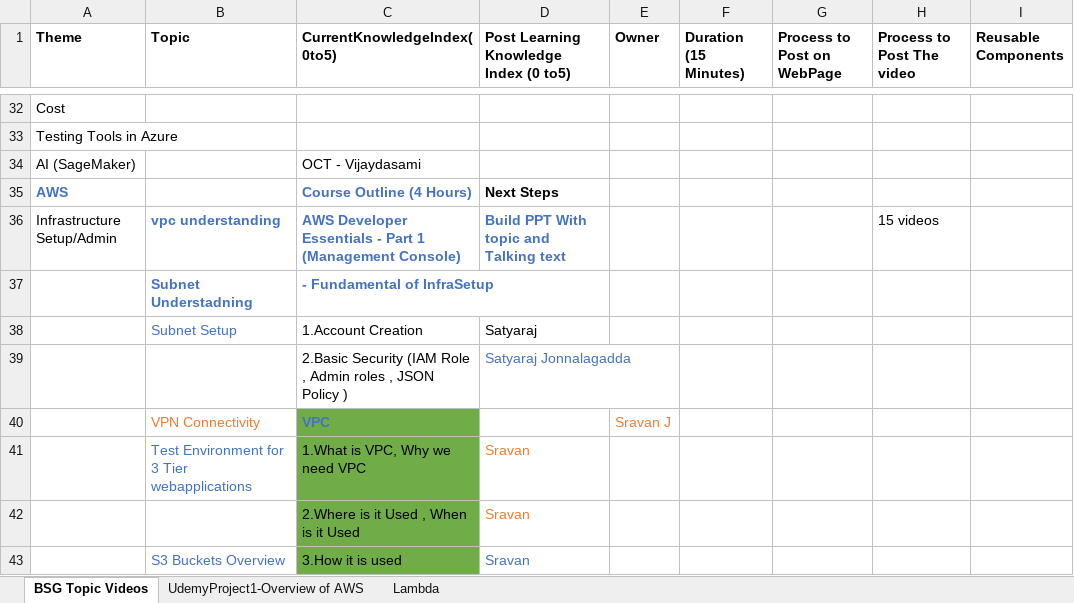
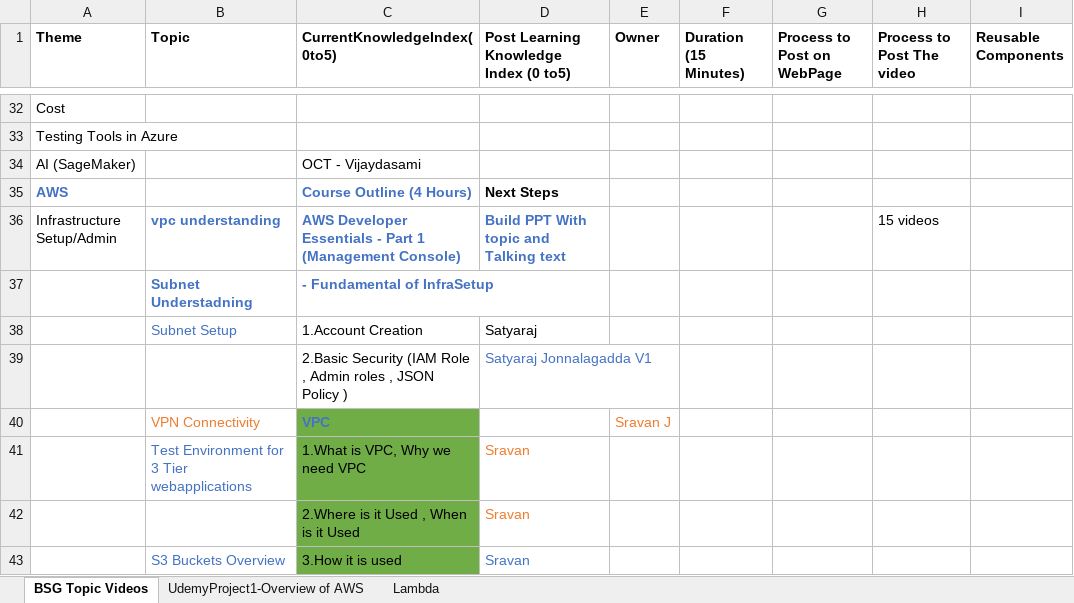
Before and after one commit to BigStudyGroup/BigStudyGroup, an Excel workbook: BSGTopics.xlsx, sheet BSG Topic Videos, drawn as a sheet; only a part is shown, gaps mark what is left out; values as stored, in another font and other column widths than the file's, no borders; the diff names each change by its address in the sheet, - before the commit and + after, or states it on an @@ line.

```diff
--- a/BSGTopics.xlsx (sheet BSG Topic Videos)
+++ b/BSGTopics.xlsx (sheet BSG Topic Videos)
-D39: Satyaraj Jonnalagadda
+D39: Satyaraj Jonnalagadda V1
```
Also changed, not shown: 1 other file.
